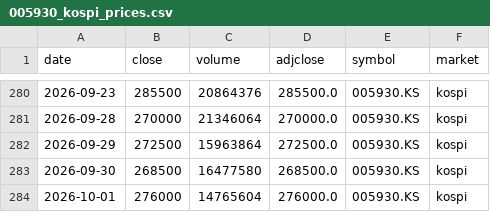
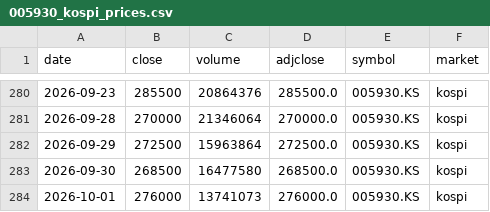
Before and after one commit to sjeon87/samsung-price, a CSV file: data/005930_kospi_prices.csv, drawn as a sheet; only a part is shown, gaps mark what is left out.

```diff
--- a/data/005930_kospi_prices.csv
+++ b/data/005930_kospi_prices.csv
@@ -283,2 +283,2 @@ date,close,volume,adjclose,symbol,market
 2026-09-30,268500,16477580,268500.0,005930.KS,kospi
-2026-10-01,276000,14765604,276000.0,005930.KS,kospi
+2026-10-01,276000,13741073,276000.0,005930.KS,kospi
```
